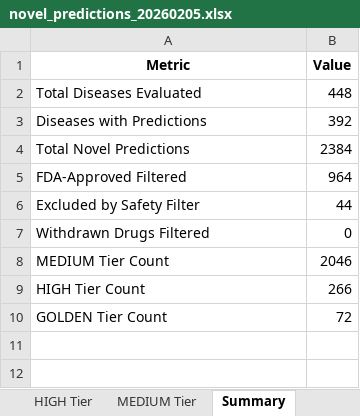
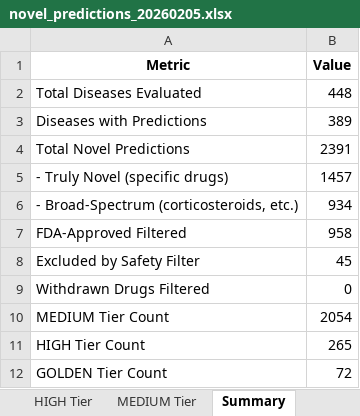
Before and after one commit to Jameshuff91/open-cure, an Excel workbook: data/deliverables/novel_predictions_20260205.xlsx, sheet Summary, drawn as a sheet; values as stored, in another font and other column widths than the file's, no borders; addresses are those after the commit; the diff names each change by its address in the sheet, - before the commit and + after, or states it on an @@ line.

```diff
--- a/data/deliverables/novel_predictions_20260205.xlsx (sheet Summary)
+++ b/data/deliverables/novel_predictions_20260205.xlsx (sheet Summary)
-B3 (Value): 392
+B3 (Value): 389
-B4 (Value): 2384
+B4 (Value): 2391
+row 5: - Truly Novel (specific drugs) | 1457
+row 6: - Broad-Spectrum (corticosteroids, etc.) | 934
-B7 (Value): 964
+B7 (Value): 958
-B8 (Value): 44
+B8 (Value): 45
-B10 (Value): 2046
+B10 (Value): 2054
-B11 (Value): 266
+B11 (Value): 265
```
Also changed, not shown: sheet All Predictions, sheet MEDIUM Tier, sheet HIGH Tier, sheet GOLDEN Tier, other sheet tabs, 6 other files.
